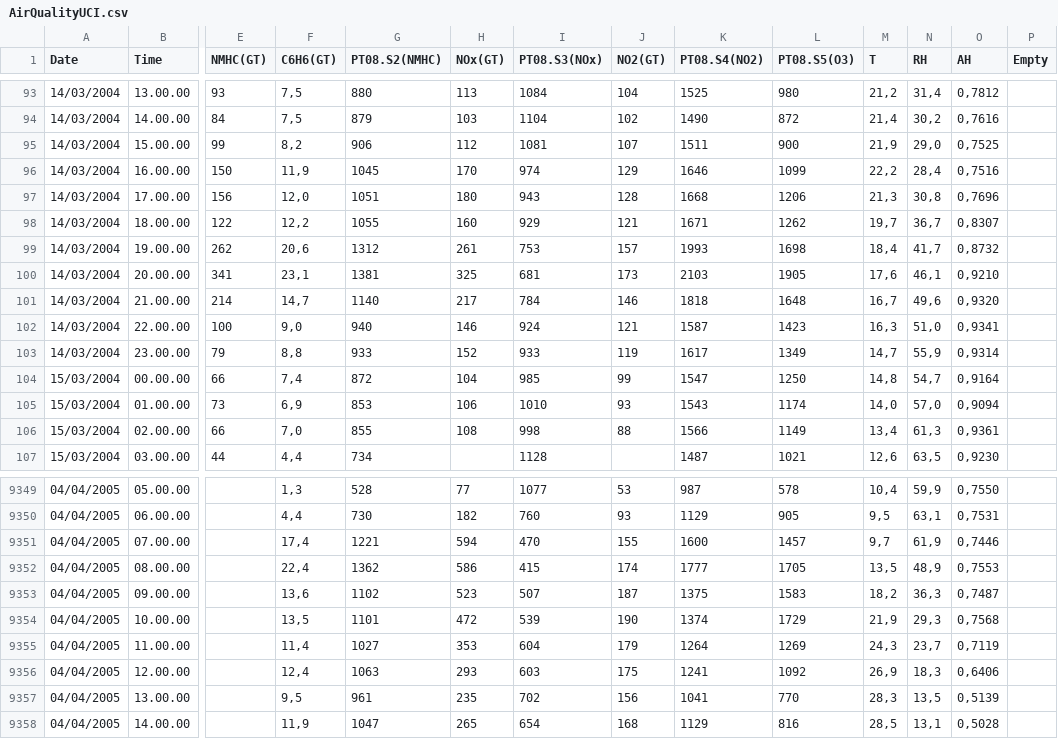
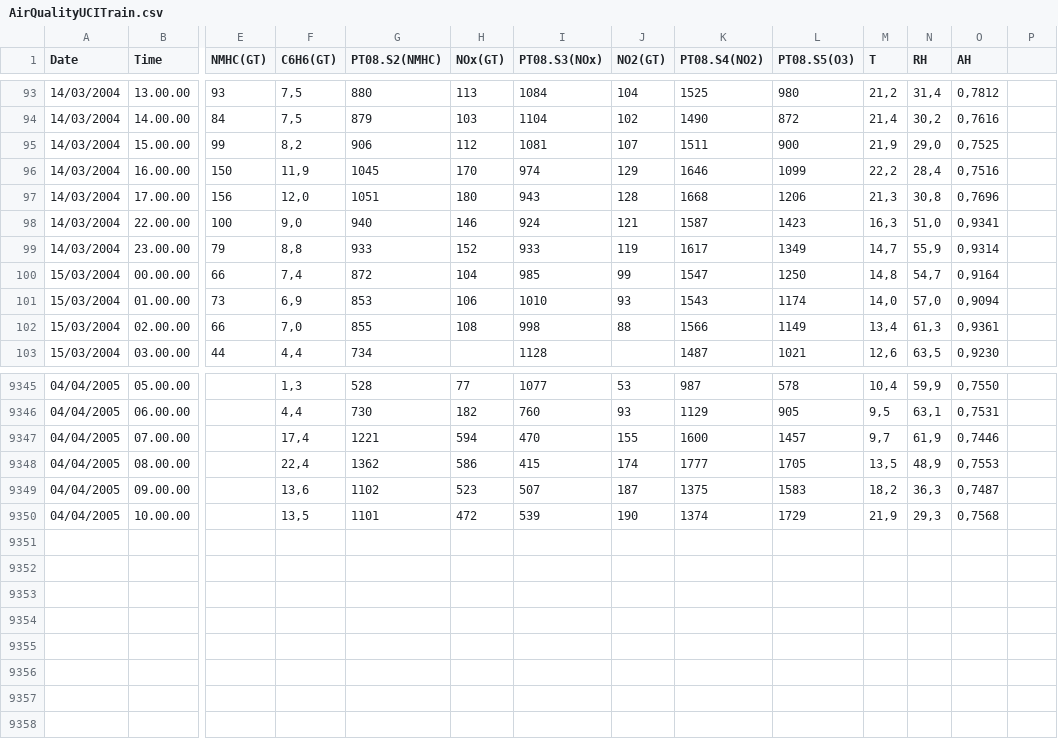
Before and after one commit to mindsdb/mindsdb-examples, a CSV file: air_quality/dataset/AirQualityUCITrain.csv (was air_quality/AirQualityUCI.csv), drawn as a sheet; only a part is shown, gaps mark what is left out; rows hold the shown columns only; the diff names each change by its address in the sheet, - before the commit and + after, or states it on an @@ line.

Commit message:
Add datasets

```diff
--- a/air_quality/AirQualityUCI.csv
+++ b/air_quality/dataset/AirQualityUCITrain.csv
-P1: Empty
+P1: (empty)
-row 98: 14/03/2004 | 18.00.00 | 122 | 12,2 | 1055 | 160 | 929 | 121 | 1671 | 1262 | 19,7 | 36,7 | 0,8307
-row 99: 14/03/2004 | 19.00.00 | 262 | 20,6 | 1312 | 261 | 753 | 157 | 1993 | 1698 | 18,4 | 41,7 | 0,8732
-row 100: 14/03/2004 | 20.00.00 | 341 | 23,1 | 1381 | 325 | 681 | 173 | 2103 | 1905 | 17,6 | 46,1 | 0,9210
-row 101: 14/03/2004 | 21.00.00 | 214 | 14,7 | 1140 | 217 | 784 | 146 | 1818 | 1648 | 16,7 | 49,6 | 0,9320
-row 9355: 04/04/2005 | 11.00.00 |  | 11,4 | 1027 | 353 | 604 | 179 | 1264 | 1269 | 24,3 | 23,7 | 0,7119
-row 9356: 04/04/2005 | 12.00.00 |  | 12,4 | 1063 | 293 | 603 | 175 | 1241 | 1092 | 26,9 | 18,3 | 0,6406
-row 9357: 04/04/2005 | 13.00.00 |  | 9,5 | 961 | 235 | 702 | 156 | 1041 | 770 | 28,3 | 13,5 | 0,5139
-row 9358: 04/04/2005 | 14.00.00 |  | 11,9 | 1047 | 265 | 654 | 168 | 1129 | 816 | 28,5 | 13,1 | 0,5028
```
Also changed, not shown: 1 other file.
